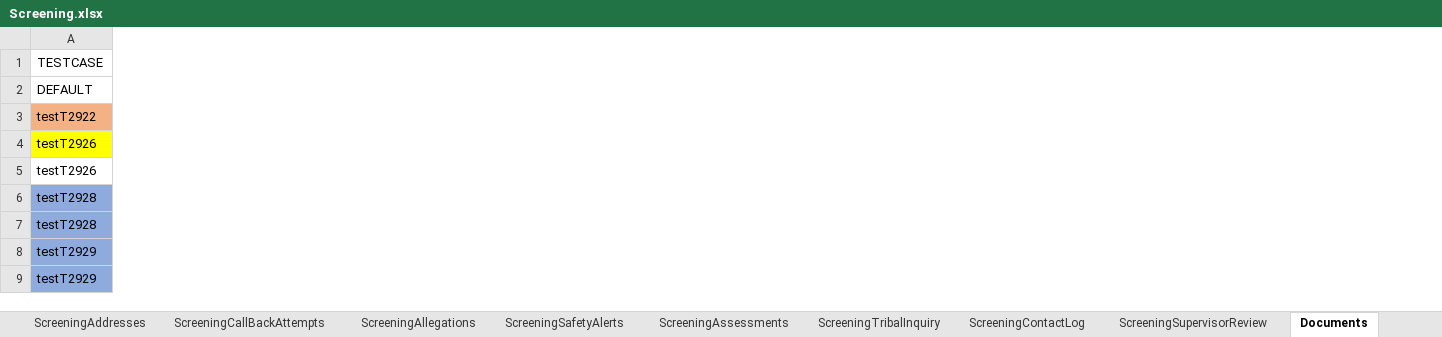
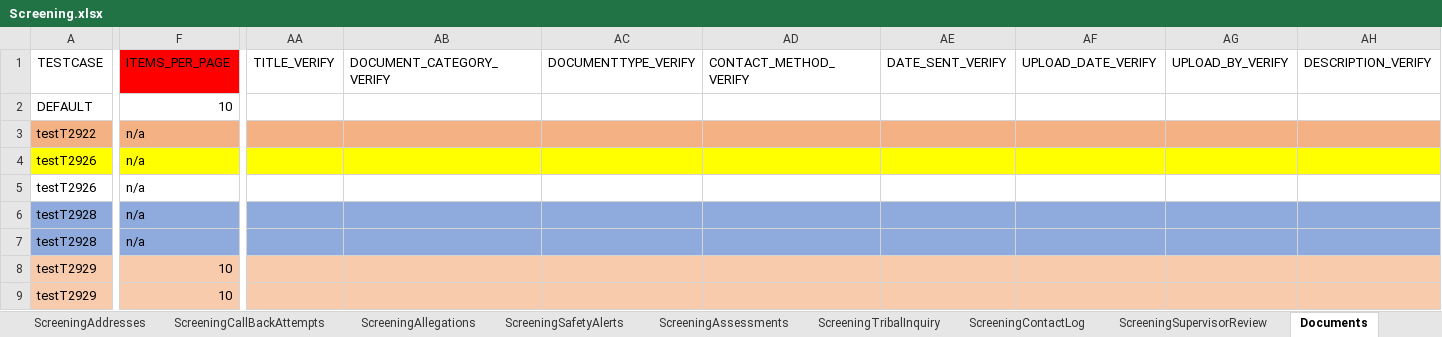
Before and after one commit to priya-singh4/POMExcelData, an Excel workbook: Screening.xlsx, sheet Documents, drawn as a sheet; only a part is shown, gaps mark what is left out; values as stored, in another font and other column widths than the file's, no borders; the diff covers the shown part only; the diff names each change by its address in the sheet, - before the commit and + after, or states it on an @@ line.

Commit message:
Add files via upload

```diff
--- a/Screening.xlsx (sheet Documents)
+++ b/Screening.xlsx (sheet Documents)
+column F (ITEMS_PER_PAGE), rows 2-9: 10 | n/a | n/a | n/a | n/a | n/a | 10 | 10
+column AA (TITLE_VERIFY), empty
+column AB (DOCUMENT_CATEGORY_VERIFY), empty
+column AC (DOCUMENTTYPE_VERIFY), empty
+column AD (CONTACT_METHOD_VERIFY), empty
+column AE (DATE_SENT_VERIFY), empty
+column AF (UPLOAD_DATE_VERIFY), empty
+column AG (UPLOAD_BY_VERIFY), empty
+column AH (DESCRIPTION_VERIFY), empty
-A8:A9 fill: #8FAADC
+A8:A9 fill: #F8CBAD
```
Also changed, not shown: 3 removed rows, 1 added column, 1 removed column, 36 edited cells and cell formats elsewhere in this sheet, sheet ScreeningDetails, sheet ScreeningsPage, sheet ScreeningValidatePerson, sheet ScreeningPersons, sheet Home, sheet ScreeningSupervisorReview, 10 more sheets, Folio.xlsx.
